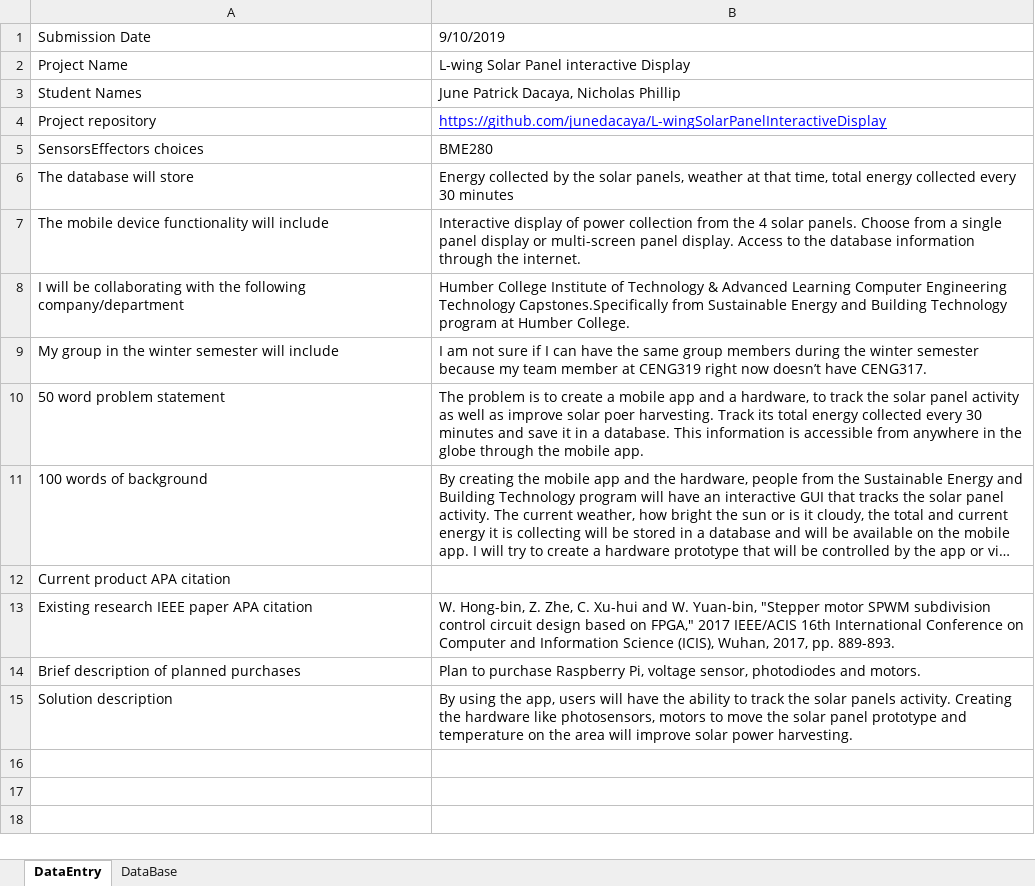
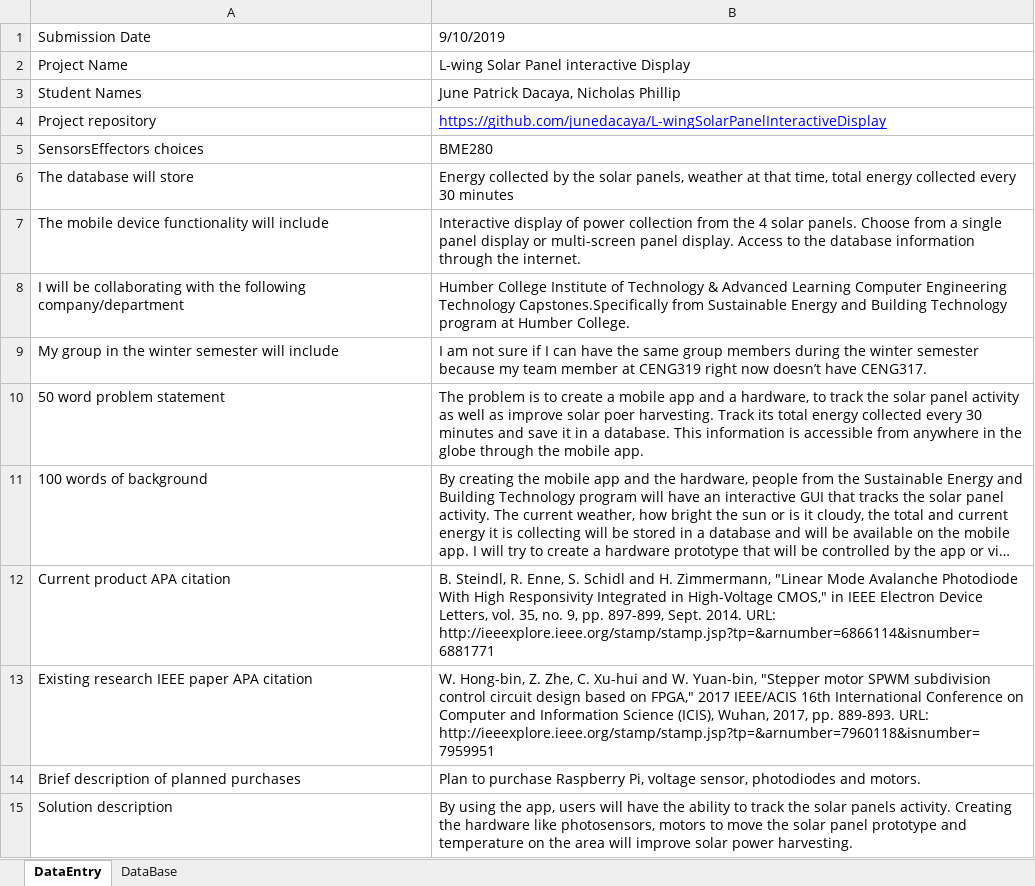
Before and after one commit to junedacaya/L-wingSolarPanelInteractiveDisplay, an Excel workbook: documentation/ProposalContentStudentNameRev03.xlsx, sheet DataEntry, drawn as a sheet; long unchanged cells end in …; values as stored, in another font and other column widths than the file's, no borders; the diff names each change by its address in the sheet, - before the commit and + after, or states it on an @@ line.

Commit message:
Update ProposalContentStudentNameRev03.xlsx

```diff
--- a/documentation/ProposalContentStudentNameRev03.xlsx (sheet DataEntry)
+++ b/documentation/ProposalContentStudentNameRev03.xlsx (sheet DataEntry)
-B12: (empty)
+B12: B. Steindl, R. Enne, S. Schidl and H. Zimmermann, "Linear Mode Avalanche Photodiode With High Responsivity Integrated in High-Voltage CMOS," in IEEE Electron Device Letters, vol. 35, no. 9, pp. 897-899, Sept. 2014. URL: http://ieeexplore.ieee.org/stamp/stamp.jsp?tp=&arnumber=6866114&isnumber=6881771
-B13: …pp. 889-893.
+B13: …pp. 889-893. URL: http://ieeexplore.ieee.org/stamp/stamp.jsp?tp=&arnumber=7960118&isnumber=7959951
```
Also changed, not shown: sheet DataBase.
